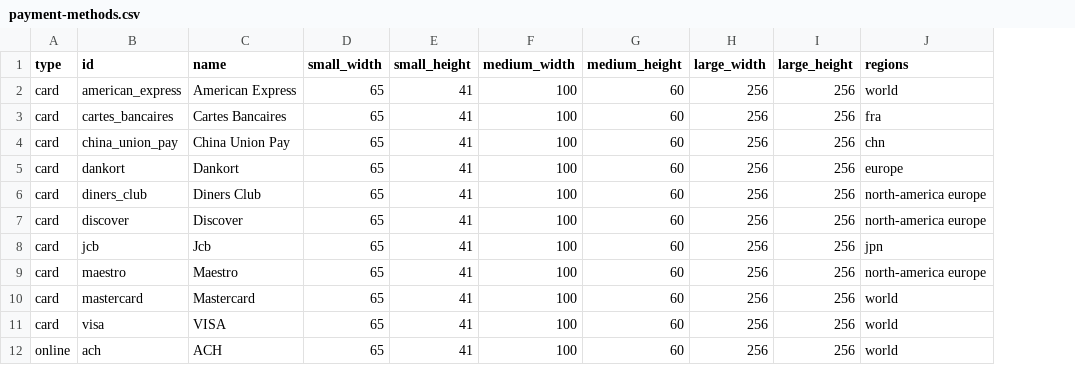
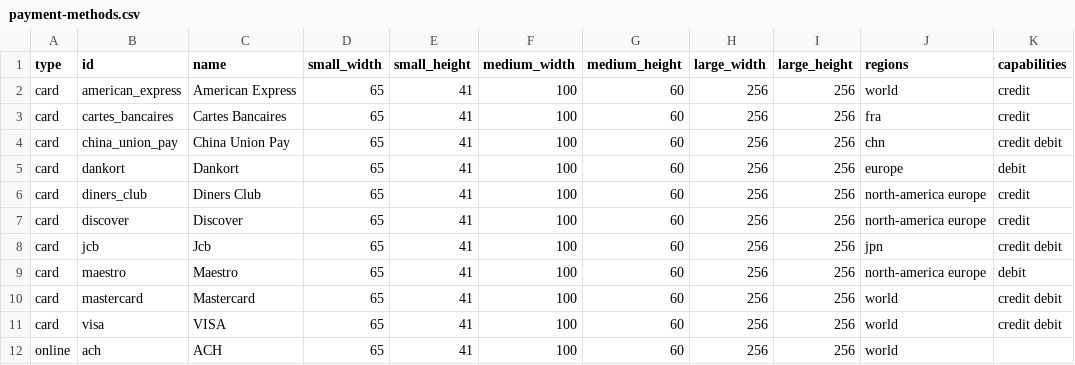
Before and after one commit to flowcommerce/json-reference, a CSV file: data/original/payment-methods.csv, drawn as a sheet; only a part is shown; the diff names each change by its address in the sheet, - before the commit and + after, or states it on an @@ line.

Commit message:
[CHEC-570][Payment Methods] Add Capabilities

```diff
--- a/data/original/payment-methods.csv
+++ b/data/original/payment-methods.csv
+column K (capabilities), rows 2-11: credit | credit | credit debit | debit | credit | credit | credit debit | debit | credit debit | credit debit
```
Also changed, not shown: 6 other files.
